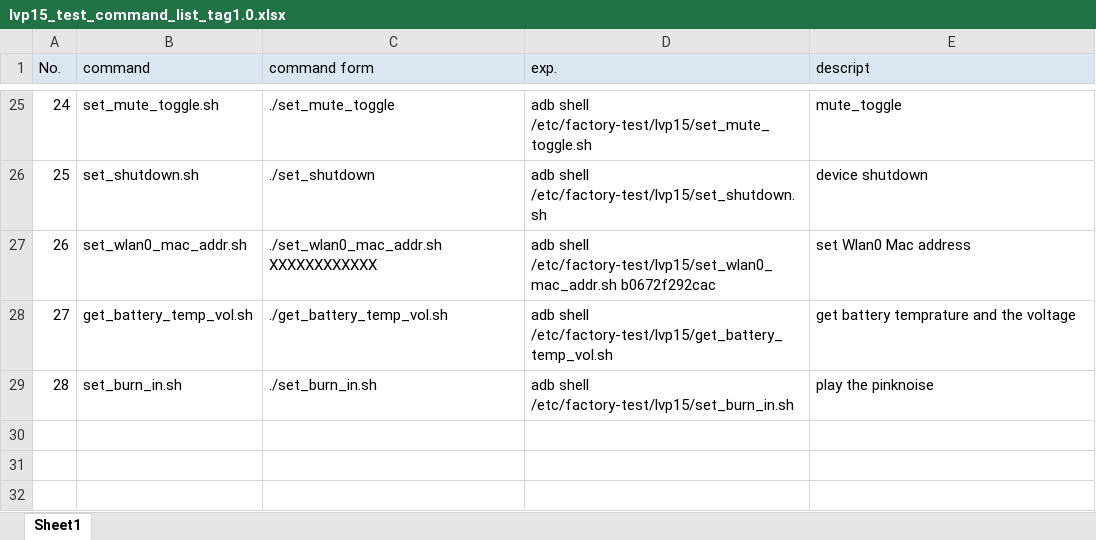
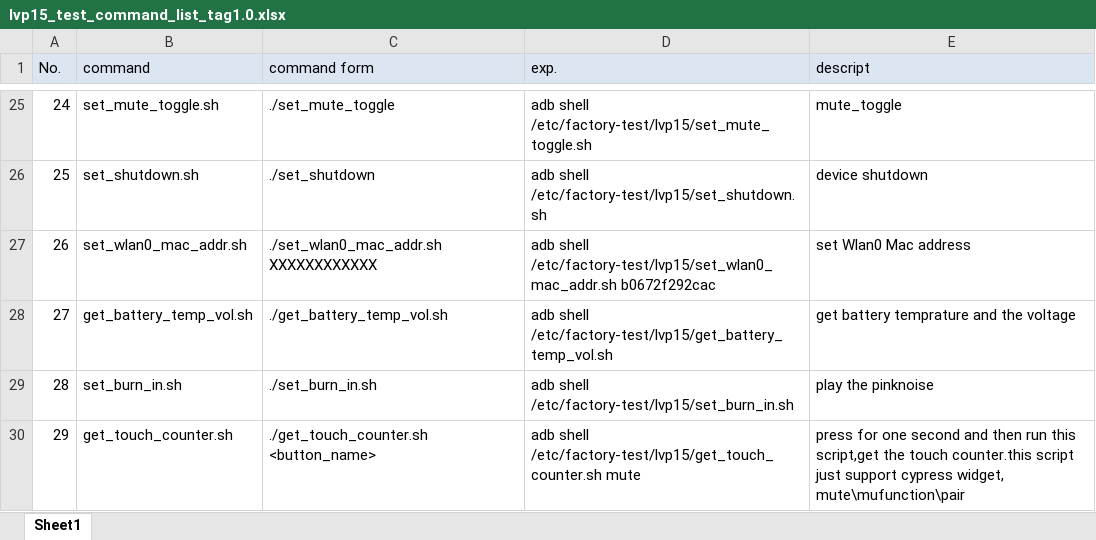
Before and after one commit to tymphany/factory-test, an Excel workbook: lvp15_test_command_list_tag1.0.xlsx, sheet Sheet1, drawn as a sheet; only a part is shown, gaps mark what is left out; values as stored, in another font and other column widths than the file's, no borders; the diff names each change by its address in the sheet, - before the commit and + after, or states it on an @@ line.

Commit message:
update excel

```diff
--- a/lvp15_test_command_list_tag1.0.xlsx (sheet Sheet1)
+++ b/lvp15_test_command_list_tag1.0.xlsx (sheet Sheet1)
+row 30: 29 | get_touch_counter.sh | ./get_touch_counter.sh <button_name> | adb shell /etc/factory-test/lvp15/get_touch_counter.sh mute | press for one second and then run this script,get the touch counter.this script just support cypress widget, mute\mufunction\pair
```
